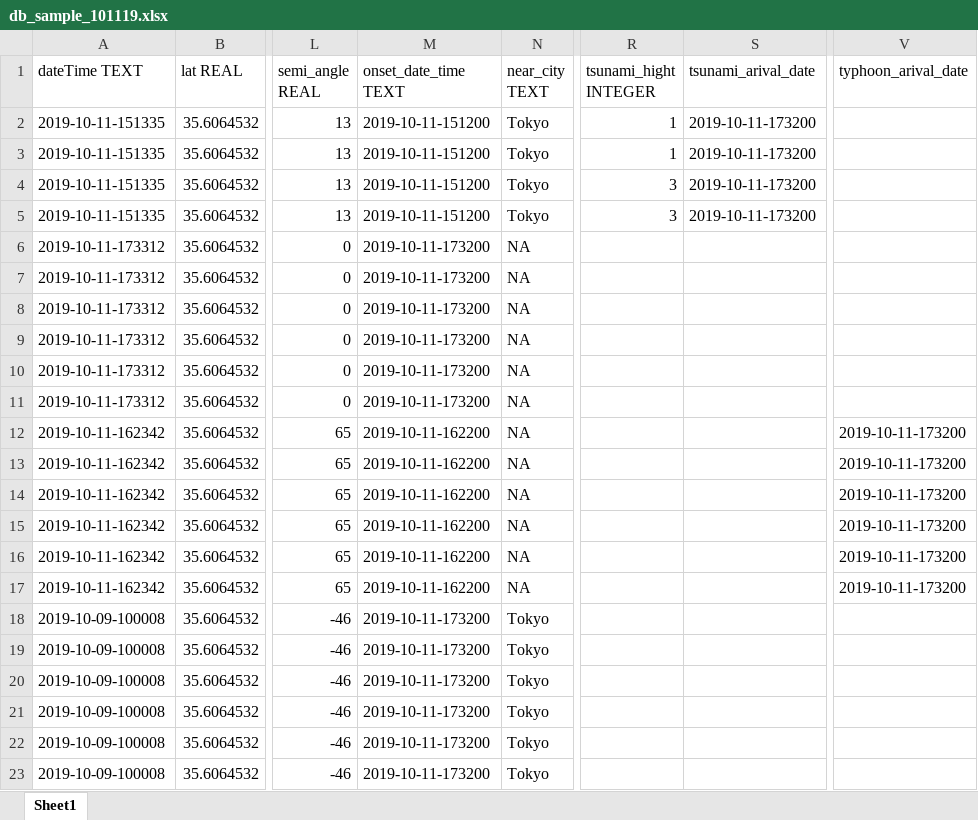
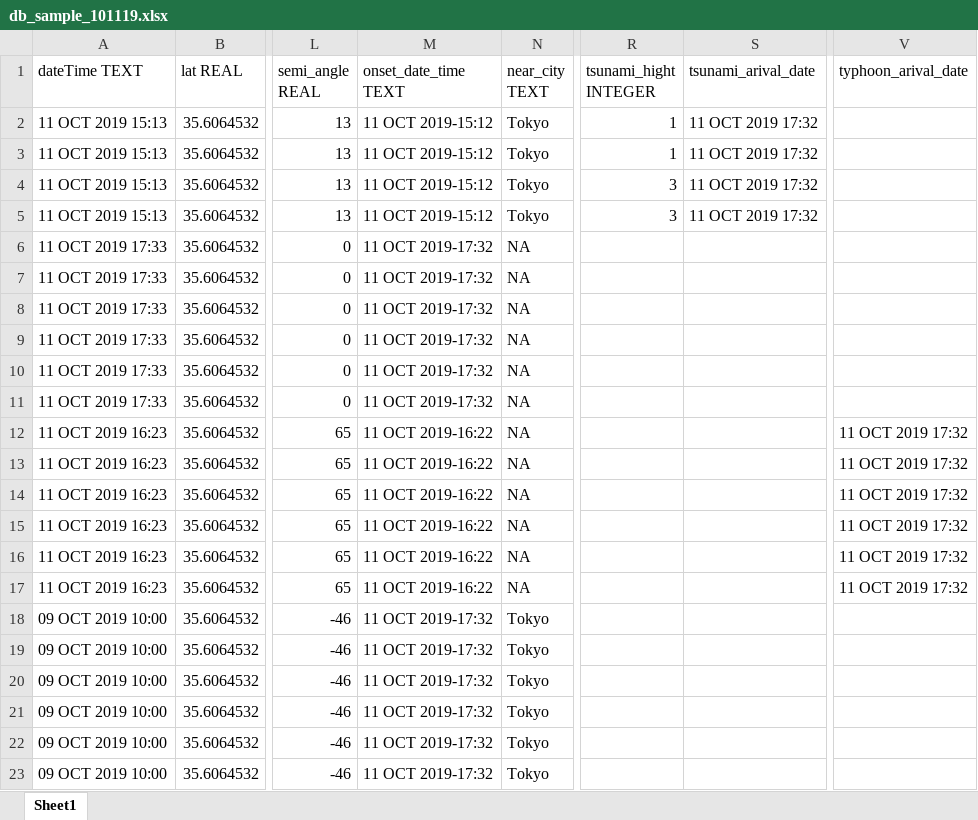
Before and after one commit to ksei1200/dbtest, an Excel workbook: db_sample_101119.xlsx, sheet Sheet1, drawn as a sheet; only a part is shown, gaps mark what is left out; values as stored, in another font and other column widths than the file's, no borders; the diff names each change by its address in the sheet, - before the commit and + after, or states it on an @@ line.

```diff
--- a/db_sample_101119.xlsx (sheet Sheet1)
+++ b/db_sample_101119.xlsx (sheet Sheet1)
-A2:A5 (dateTime TEXT): 2019-10-11-151335
+A2:A5 (dateTime TEXT): 11 OCT 2019 15:13
-M2:M5 (onset_date_time TEXT): 2019-10-11-151200
+M2:M5 (onset_date_time TEXT): 11 OCT 2019-15:12
-S2:S5 (tsunami_arival_date): 2019-10-11-173200
+S2:S5 (tsunami_arival_date): 11 OCT 2019 17:32
-A6:A11 (dateTime TEXT): 2019-10-11-173312
+A6:A11 (dateTime TEXT): 11 OCT 2019 17:33
-M6:M11 (onset_date_time TEXT): 2019-10-11-173200
+M6:M11 (onset_date_time TEXT): 11 OCT 2019-17:32
-A12:A17 (dateTime TEXT): 2019-10-11-162342
+A12:A17 (dateTime TEXT): 11 OCT 2019 16:23
-M12:M17 (onset_date_time TEXT): 2019-10-11-162200
+M12:M17 (onset_date_time TEXT): 11 OCT 2019-16:22
-V12:V17 (typhoon_arival_date): 2019-10-11-173200
+V12:V17 (typhoon_arival_date): 11 OCT 2019 17:32
-A18:A23 (dateTime TEXT): 2019-10-09-100008
+A18:A23 (dateTime TEXT): 09 OCT 2019 10:00
-M18:M23 (onset_date_time TEXT): 2019-10-11-173200
+M18:M23 (onset_date_time TEXT): 11 OCT 2019-17:32
```
Also changed, not shown: 6 other files.
